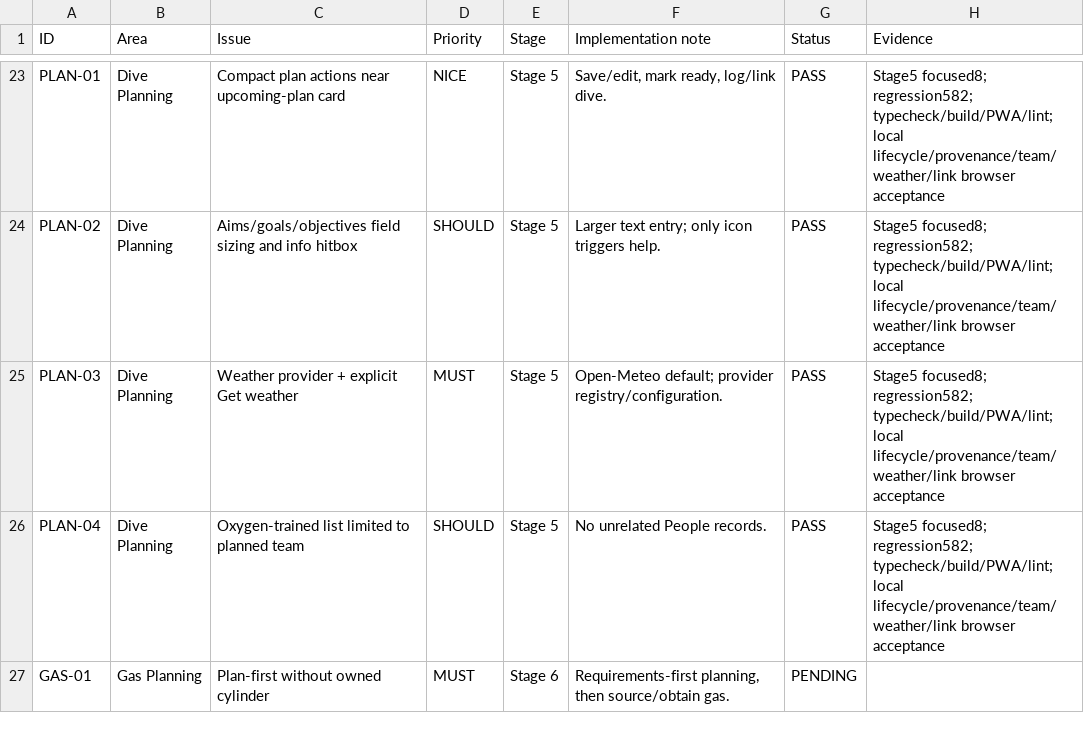
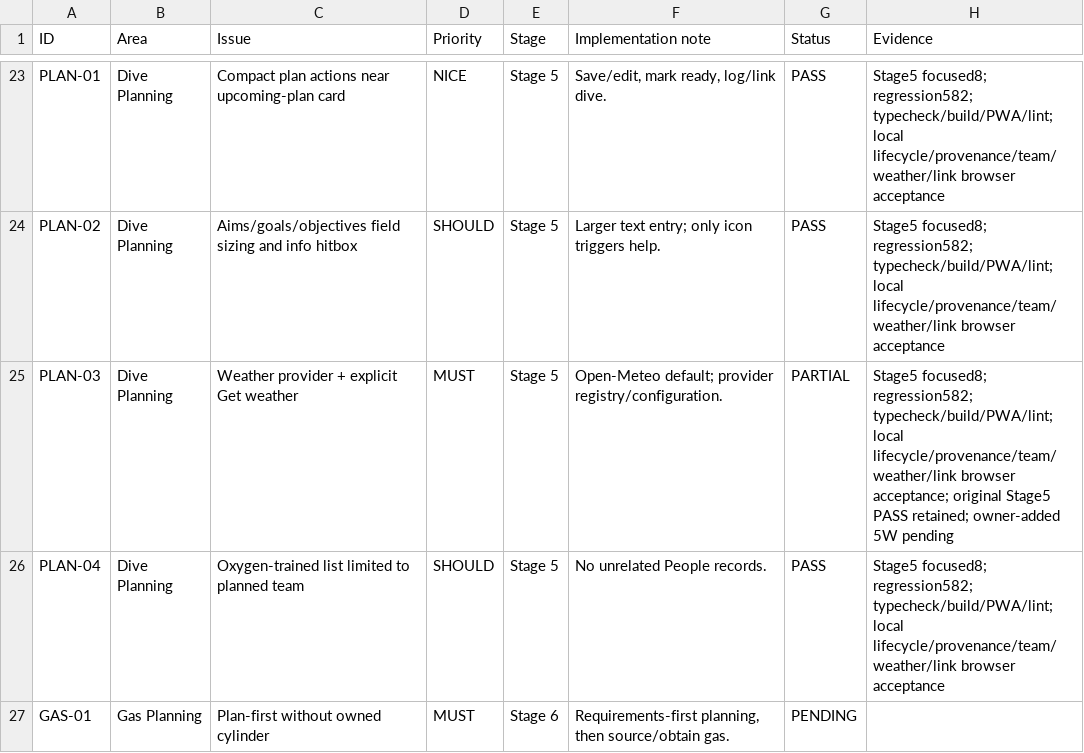
Before and after one commit to amzeus1976/zeustek-diving, a CSV file: docs/t14/issue-matrix.csv, drawn as a sheet; only a part is shown, gaps mark what is left out.

```diff
--- a/docs/t14/issue-matrix.csv
+++ b/docs/t14/issue-matrix.csv
@@ -24,3 +24,3 @@
 "PLAN-02","Dive Planning","Aims/goals/objectives field sizing and info hitbox","SHOULD","Stage 5","Larger text entry; only icon triggers help.","PASS","Stage5 focused8; regression582; typecheck/build/PWA/lint; local lifecycle/provenance/team/weather/link browser acceptance"
-"PLAN-03","Dive Planning","Weather provider + explicit Get weather","MUST","Stage 5","Open-Meteo default; provider registry/configuration.","PASS","Stage5 focused8; regression582; typecheck/build/PWA/lint; local lifecycle/provenance/team/weather/link browser acceptance"
+"PLAN-03","Dive Planning","Weather provider + explicit Get weather","MUST","Stage 5","Open-Meteo default; provider registry/configuration.","PARTIAL","Stage5 focused8; regression582; typecheck/build/PWA/lint; local lifecycle/provenance/team/weather/link browser acceptance; original Stage5 PASS retained; owner-added 5W pending"
 "PLAN-04","Dive Planning","Oxygen-trained list limited to planned team","SHOULD","Stage 5","No unrelated People records.","PASS","Stage5 focused8; regression582; typecheck/build/PWA/lint; local lifecycle/provenance/team/weather/link browser acceptance"
```
Also changed, not shown: 3 other files.
